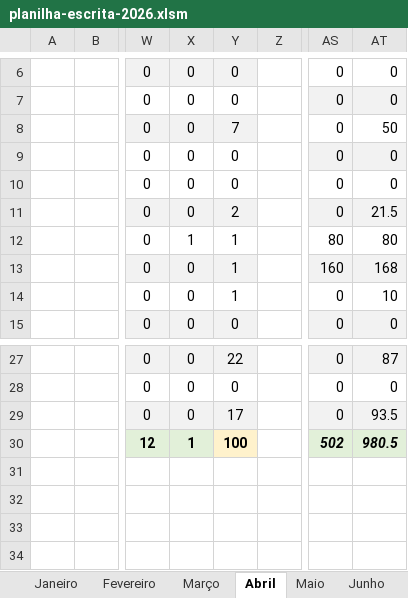
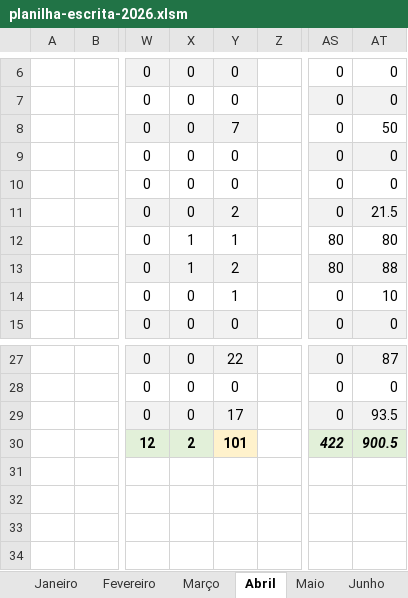
Before and after one commit to RichardsonCorreiaTR/DashboardEscrita, an Excel workbook: data/planilha-escrita-2026.xlsm, sheet Abril, drawn as a sheet; only a part is shown, gaps mark what is left out; values as stored, in another font and other column widths than the file's, no borders; charts and pictures not drawn; the diff covers the shown part only; the diff names each change by its address in the sheet, - before the commit and + after, or states it on an @@ line.

```diff
--- a/data/planilha-escrita-2026.xlsm (sheet Abril)
+++ b/data/planilha-escrita-2026.xlsm (sheet Abril)
-X13: 0
+X13: 1
-Y13: 1
+Y13: 2
-AS13: 160
+AS13: 80
-AT13: 168
+AT13: 88
-X30: 1
+X30: 2
-Y30: 100
+Y30: 101
-AS30: 502
+AS30: 422
-AT30: 980.5
+AT30: 900.5
```
Also changed, not shown: 2 added rows, 100 hidden or unhidden rows and 2 edited cells elsewhere in this sheet, sheet Junho, sheet Fevereiro, sheet Janeiro, sheet Maio, sheet Graficos Totais, sheet Cadastros, 1 more sheet, other sheet tabs, formulas that keep their value, charts or pictures, 8 other files.
